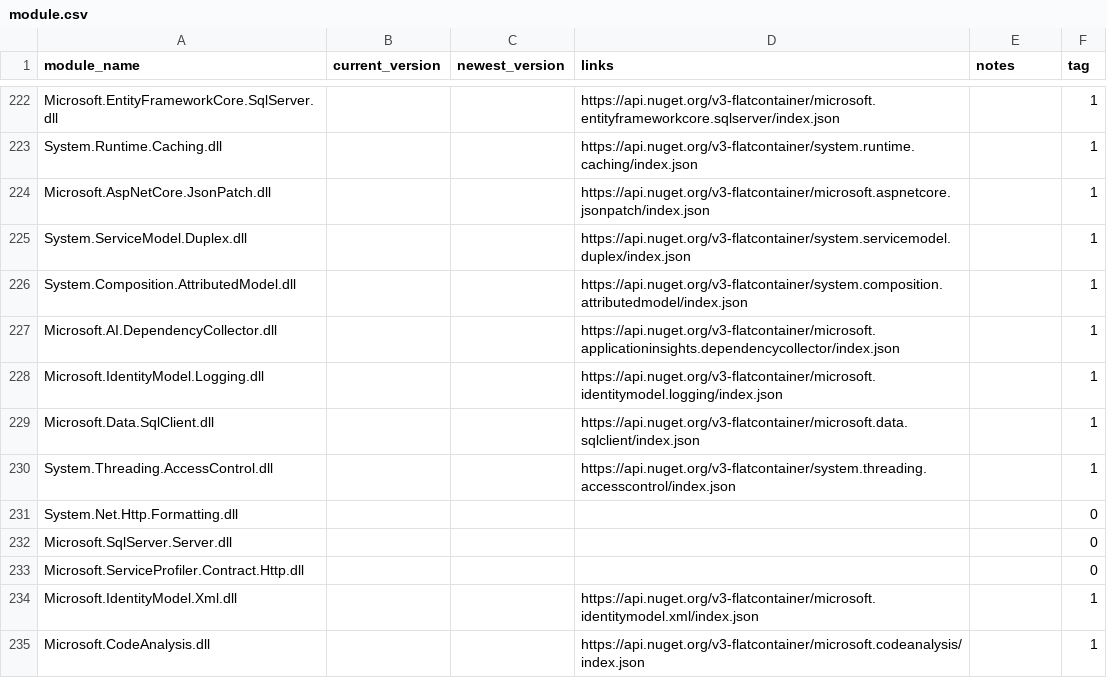
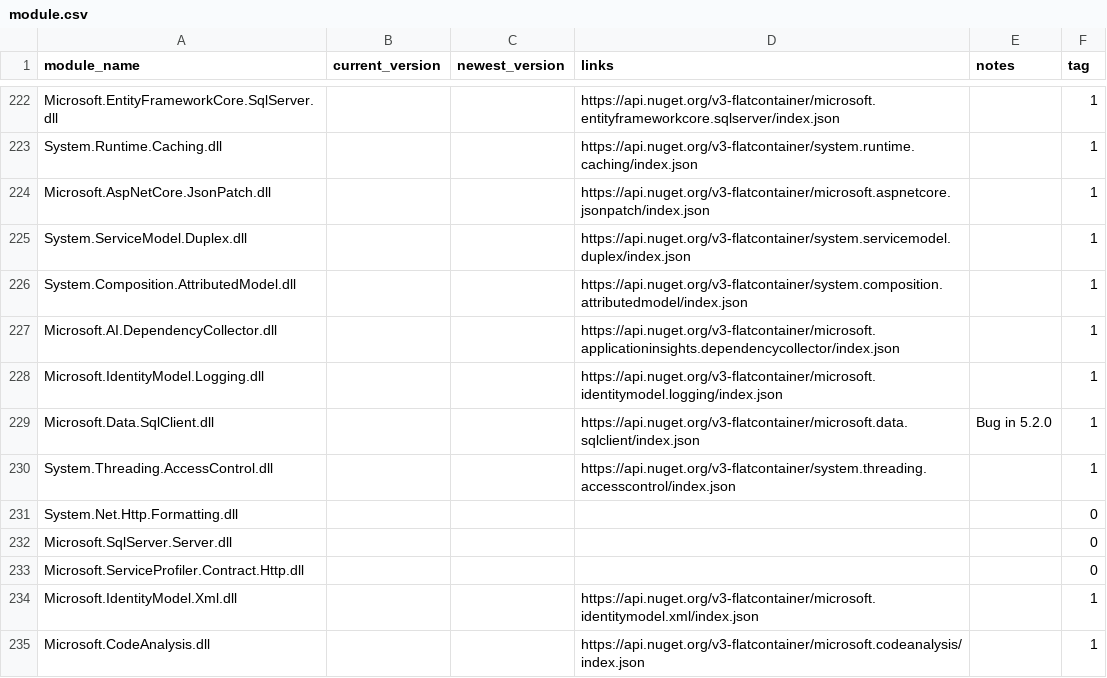
Before and after one commit to diepnt90/SiteAudit, a CSV file: module.csv, drawn as a sheet; only a part is shown, gaps mark what is left out.

Commit message:
Update module.csv

```diff
--- a/module.csv
+++ b/module.csv
@@ -228,3 +228,3 @@ Microsoft.AI.DependencyCollector.dll,,,https://api.nuget.org/v3-flatcontainer/mi
 Microsoft.IdentityModel.Logging.dll,,,https://api.nuget.org/v3-flatcontainer/microsoft.identitymodel.logging/index.json,,1
-Microsoft.Data.SqlClient.dll,,,https://api.nuget.org/v3-flatcontainer/microsoft.data.sqlclient/index.json,,1
+Microsoft.Data.SqlClient.dll,,,https://api.nuget.org/v3-flatcontainer/microsoft.data.sqlclient/index.json,Bug in 5.2.0,1
 System.Threading.AccessControl.dll,,,https://api.nuget.org/v3-flatcontainer/system.threading.accesscontrol/index.json,,1
```
